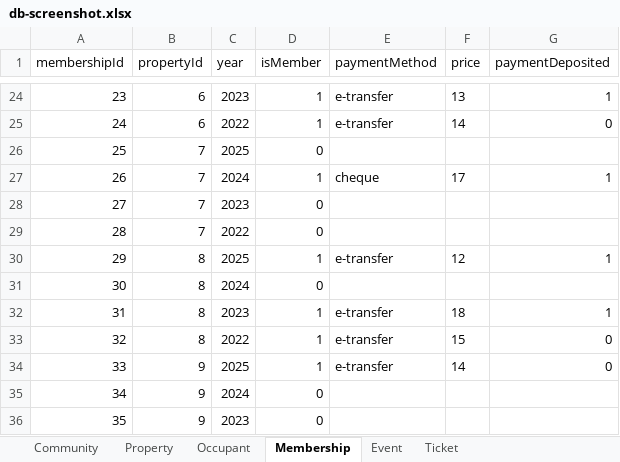
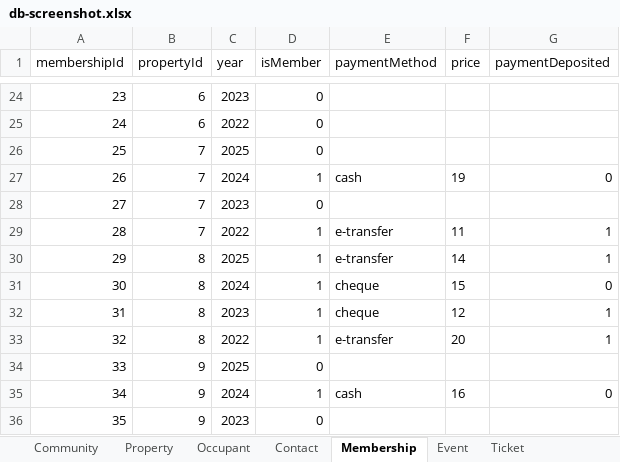
Before and after one commit to luumitech/community-db, an Excel workbook: __fixtures__/db-screenshot.xlsx, sheet Membership, drawn as a sheet; only a part is shown, gaps mark what is left out; values as stored, in another font and other column widths than the file's, no borders; the diff covers the shown part only; the diff names each change by its address in the sheet, - before the commit and + after, or states it on an @@ line.

```diff
--- a/__fixtures__/db-screenshot.xlsx (sheet Membership)
+++ b/__fixtures__/db-screenshot.xlsx (sheet Membership)
+sheet tab: Contact
-D24:D25 (isMember): 1
+D24:D25 (isMember): 0
-E24:E25 (paymentMethod): e-transfer
+E24:E25 (paymentMethod): (empty)
-F24 (price): 13
+F24 (price): (empty)
-G24 (paymentDeposited): 1
+G24 (paymentDeposited): (empty)
-F25 (price): 14
+F25 (price): (empty)
-G25 (paymentDeposited): 0
+G25 (paymentDeposited): (empty)
-E27 (paymentMethod): cheque
+E27 (paymentMethod): cash
-F27 (price): 17
+F27 (price): 19
-G27 (paymentDeposited): 1
+G27 (paymentDeposited): 0
-D29 (isMember): 0
+D29 (isMember): 1
-E29 (paymentMethod): (empty)
+E29 (paymentMethod): e-transfer
-F29 (price): (empty)
+F29 (price): 11
-G29 (paymentDeposited): (empty)
+G29 (paymentDeposited): 1
-F30 (price): 12
+F30 (price): 14
-D31 (isMember): 0
+D31 (isMember): 1
-E31 (paymentMethod): (empty)
+E31 (paymentMethod): cheque
-F31 (price): (empty)
+F31 (price): 15
-G31 (paymentDeposited): (empty)
+G31 (paymentDeposited): 0
-E32 (paymentMethod): e-transfer
+E32 (paymentMethod): cheque
-F32 (price): 18
+F32 (price): 12
-F33 (price): 15
+F33 (price): 20
-G33 (paymentDeposited): 0
+G33 (paymentDeposited): 1
-D34 (isMember): 1
+D34 (isMember): 0
-E34 (paymentMethod): e-transfer
+E34 (paymentMethod): (empty)
-F34 (price): 14
+F34 (price): (empty)
-G34 (paymentDeposited): 0
+G34 (paymentDeposited): (empty)
-D35 (isMember): 0
+D35 (isMember): 1
-E35 (paymentMethod): (empty)
+E35 (paymentMethod): cash
-F35 (price): (empty)
+F35 (price): 16
-G35 (paymentDeposited): (empty)
+G35 (paymentDeposited): 0
```
Also changed, not shown: 78 edited cells elsewhere in this sheet, sheet Ticket, sheet Event, sheet Occupant, sheet Property, sheet Community, 21 other files.
